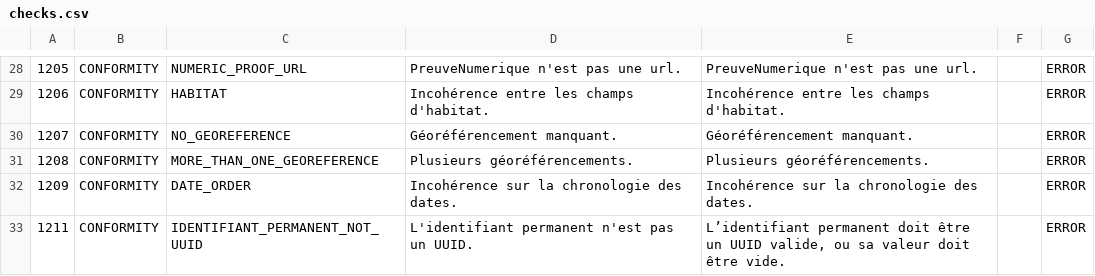
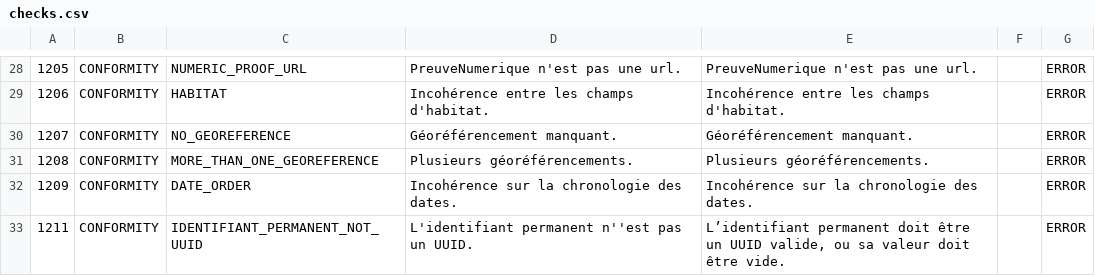
Before and after one commit to SINP-GINCO/ginco, a CSV file: database/init/metadata/checks.csv, drawn as a sheet; only a part is shown, gaps mark what is left out.

```diff
--- a/database/init/metadata/checks.csv
+++ b/database/init/metadata/checks.csv
@@ -32,2 +32,2 @@
 1209;CONFORMITY;DATE_ORDER;Incohérence sur la chronologie des dates.;Incohérence sur la chronologie des dates.;;ERROR
-1211;CONFORMITY;IDENTIFIANT_PERMANENT_NOT_UUID;L'identifiant permanent n'est pas un UUID.;L’identifiant permanent doit être un UUID valide, ou sa valeur doit être vide.;;ERROR
+1211;CONFORMITY;IDENTIFIANT_PERMANENT_NOT_UUID;L'identifiant permanent n''est pas un UUID.;L’identifiant permanent doit être un UUID valide, ou sa valeur doit être vide.;;ERROR
```
Also changed, not shown: database/init/metadata/dataset_fields.csv, 10 other files.
